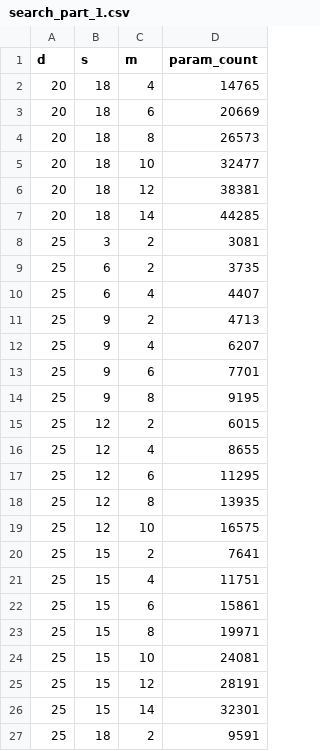
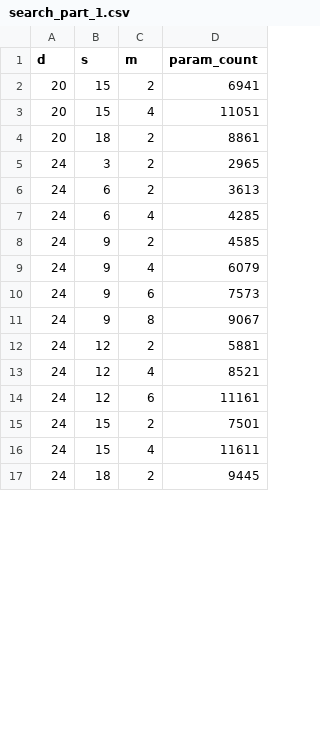
Before and after one commit to dlwnstlr1010/Optimizing_FSRCNN_NexysA7, a CSV file: FSRCNN-pytorch-master/auto_search/search_part_1.csv, drawn as a sheet; only a part is shown; the diff covers the shown part only.

```diff
--- a/FSRCNN-pytorch-master/auto_search/search_part_1.csv
+++ b/FSRCNN-pytorch-master/auto_search/search_part_1.csv
@@ -1,27 +1,17 @@
 d,s,m,param_count
-20,18,4,14765
-20,18,6,20669
-20,18,8,26573
-20,18,10,32477
-20,18,12,38381
-20,18,14,44285
-25,3,2,3081
-25,6,2,3735
-25,6,4,4407
-25,9,2,4713
-25,9,4,6207
-25,9,6,7701
-25,9,8,9195
-25,12,2,6015
-25,12,4,8655
-25,12,6,11295
-25,12,8,13935
-25,12,10,16575
-25,15,2,7641
-25,15,4,11751
-25,15,6,15861
-25,15,8,19971
-25,15,10,24081
-25,15,12,28191
-25,15,14,32301
-25,18,2,9591
+20,15,2,6941
+20,15,4,11051
+20,18,2,8861
+24,3,2,2965
+24,6,2,3613
+24,6,4,4285
+24,9,2,4585
+24,9,4,6079
+24,9,6,7573
+24,9,8,9067
+24,12,2,5881
+24,12,4,8521
+24,12,6,11161
+24,15,2,7501
+24,15,4,11611
+24,18,2,9445
```
Also changed, not shown: 17 added rows, 12 removed rows and 2 edited cells elsewhere in this file, FSRCNN-pytorch-master/auto_search/search_candidates.csv, FSRCNN-pytorch-master/auto_search/search_part_0.csv, 2 other files.
